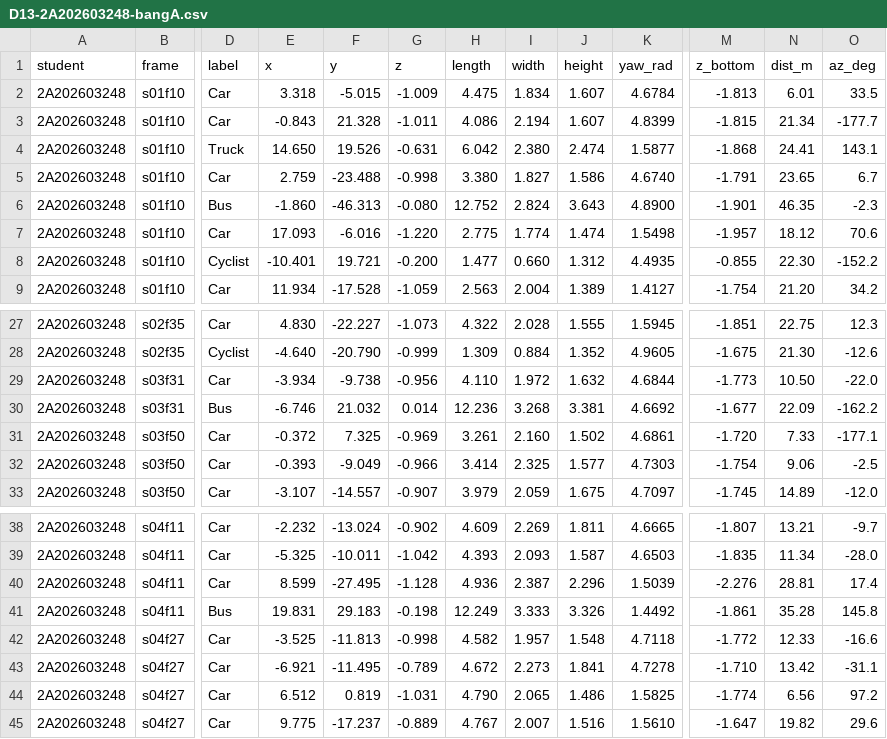
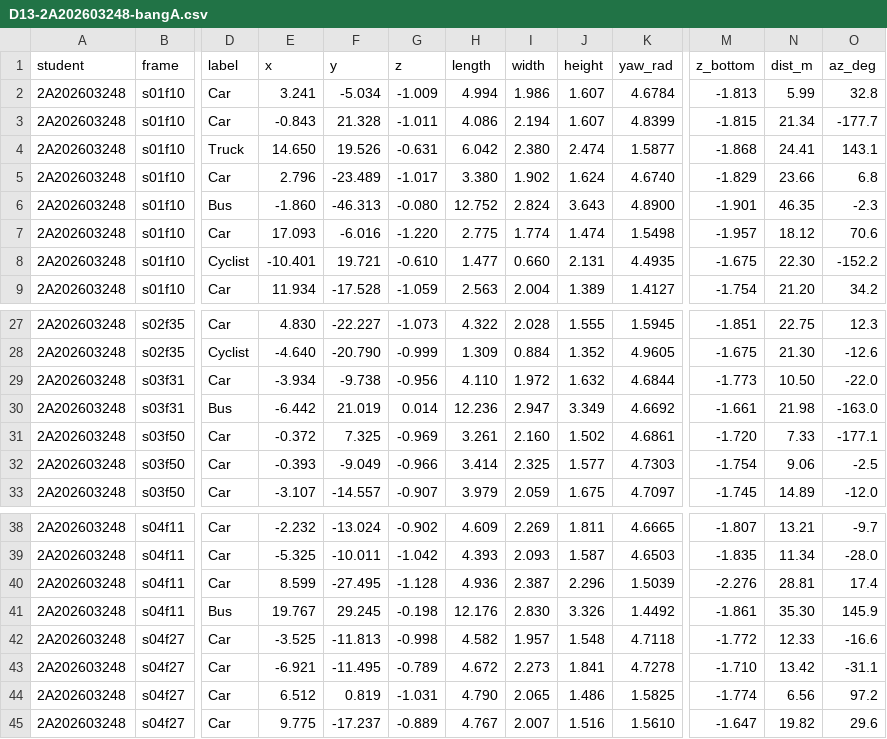
Before and after one commit to HieuGit05/K5-L2B-DAY13-DangTrungHieu-2A202603248-PointCloudCuboid, a CSV file: submission/D13-2A202603248-bangA.csv, drawn as a sheet; only a part is shown, gaps mark what is left out; the diff names each change by its address in the sheet, - before the commit and + after, or states it on an @@ line.

```diff
--- a/submission/D13-2A202603248-bangA.csv
+++ b/submission/D13-2A202603248-bangA.csv
-E2 (x): 3.318
+E2 (x): 3.241
-F2 (y): -5.015
+F2 (y): -5.034
-H2 (length): 4.475
+H2 (length): 4.994
-I2 (width): 1.834
+I2 (width): 1.986
-N2 (dist_m): 6.01
+N2 (dist_m): 5.99
-O2 (az_deg): 33.5
+O2 (az_deg): 32.8
-E5 (x): 2.759
+E5 (x): 2.796
-F5 (y): -23.488
+F5 (y): -23.489
-G5 (z): -0.998
+G5 (z): -1.017
-I5 (width): 1.827
+I5 (width): 1.902
-J5 (height): 1.586
+J5 (height): 1.624
-M5 (z_bottom): -1.791
+M5 (z_bottom): -1.829
-N5 (dist_m): 23.65
+N5 (dist_m): 23.66
-O5 (az_deg): 6.7
+O5 (az_deg): 6.8
-G8 (z): -0.200
+G8 (z): -0.610
-J8 (height): 1.312
+J8 (height): 2.131
-M8 (z_bottom): -0.855
+M8 (z_bottom): -1.675
-E30 (x): -6.746
+E30 (x): -6.442
-F30 (y): 21.032
+F30 (y): 21.019
-I30 (width): 3.268
+I30 (width): 2.947
-J30 (height): 3.381
+J30 (height): 3.349
-M30 (z_bottom): -1.677
+M30 (z_bottom): -1.661
-N30 (dist_m): 22.09
+N30 (dist_m): 21.98
-O30 (az_deg): -162.2
+O30 (az_deg): -163.0
-E41 (x): 19.831
+E41 (x): 19.767
-F41 (y): 29.183
+F41 (y): 29.245
-H41 (length): 12.249
+H41 (length): 12.176
-I41 (width): 3.333
+I41 (width): 2.830
-N41 (dist_m): 35.28
+N41 (dist_m): 35.30
-O41 (az_deg): 145.8
+O41 (az_deg): 145.9
```
Also changed, not shown: submission/D13-2A202603248-tukiem.csv, 3 other files.
